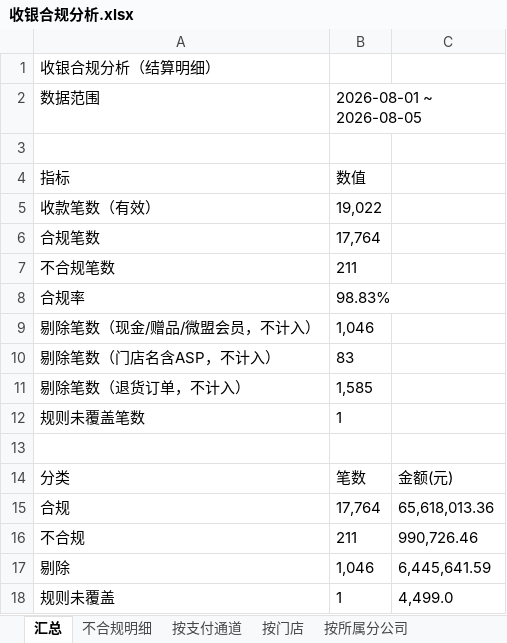
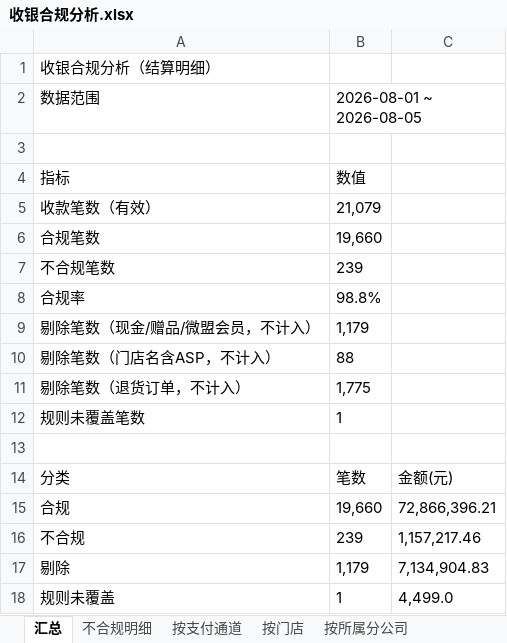
Before and after one commit to panghao007/retail-dashboard, an Excel workbook: cashier/收银合规分析.xlsx, sheet 汇总, drawn as a sheet; values as stored, in another font and other column widths than the file's, no borders; the diff names each change by its address in the sheet, - before the commit and + after, or states it on an @@ line.

```diff
--- a/cashier/收银合规分析.xlsx (sheet 汇总)
+++ b/cashier/收银合规分析.xlsx (sheet 汇总)
-B5: 19,022
+B5: 21,079
-B6: 17,764
+B6: 19,660
-B7: 211
+B7: 239
-B8: 98.83%
+B8: 98.8%
-B9: 1,046
+B9: 1,179
-B10: 83
+B10: 88
-B11: 1,585
+B11: 1,775
-B15: 17,764
+B15: 19,660
-C15: 65,618,013.36
+C15: 72,866,396.21
-B16: 211
+B16: 239
-C16: 990,726.46
+C16: 1,157,217.46
-B17: 1,046
+B17: 1,179
-C17: 6,445,641.59
+C17: 7,134,904.83
```
Also changed, not shown: sheet 按门店, sheet 不合规明细, sheet 按支付通道, sheet 按所属分公司, cashier/不合规明细.xlsx, 3 other files.
